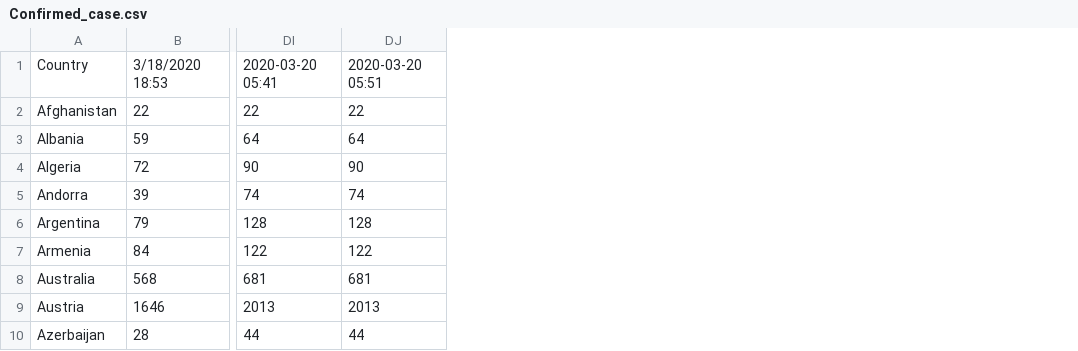
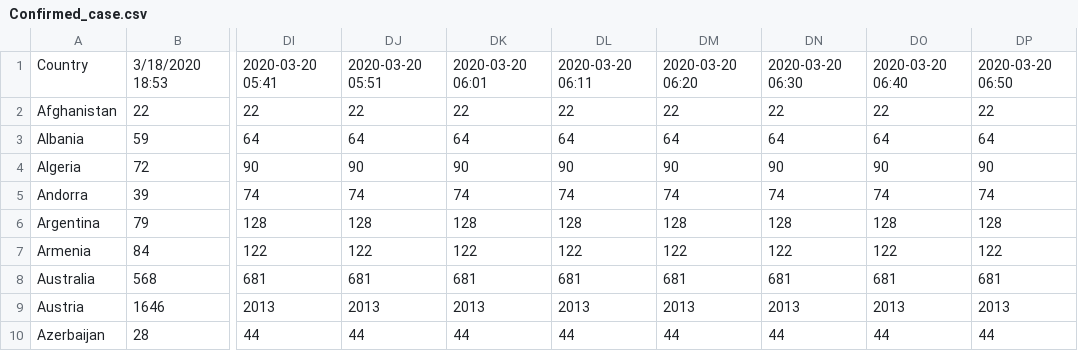
Before and after one commit to RoundPegs9/Track-COVID, a CSV file: Confirmed_case.csv, drawn as a sheet; only a part is shown, gaps mark what is left out; the diff names each change by its address in the sheet, - before the commit and + after, or states it on an @@ line.

Commit message:
auto data update : 2020-03-20 07:01

```diff
--- a/Confirmed_case.csv
+++ b/Confirmed_case.csv
+column DK, rows 1-10: 2020-03-20 06:01 | 22 | 64 | 90 | 74 | 128 | 122 | 681 | 2013 | 44
+column DL, rows 1-10: 2020-03-20 06:11 | 22 | 64 | 90 | 74 | 128 | 122 | 681 | 2013 | 44
+column DM, rows 1-10: 2020-03-20 06:20 | 22 | 64 | 90 | 74 | 128 | 122 | 681 | 2013 | 44
+column DN, rows 1-10: 2020-03-20 06:30 | 22 | 64 | 90 | 74 | 128 | 122 | 681 | 2013 | 44
+column DO, rows 1-10: 2020-03-20 06:40 | 22 | 64 | 90 | 74 | 128 | 122 | 681 | 2013 | 44
+column DP, rows 1-10: 2020-03-20 06:50 | 22 | 64 | 90 | 74 | 128 | 122 | 681 | 2013 | 44
```
